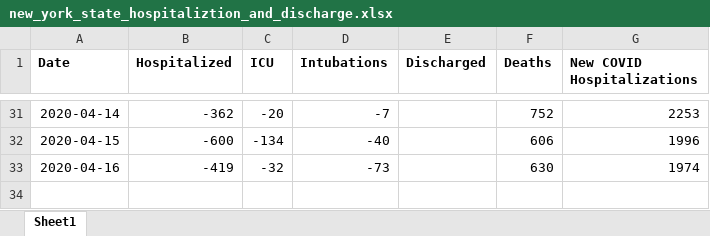
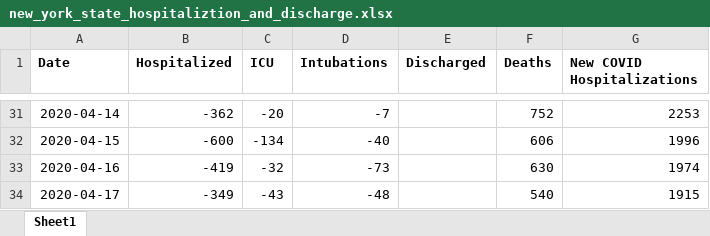
Before and after one commit to RobSpectre/COVID-19-Analysis, an Excel workbook: data/new_york_state_hospitaliztion_and_discharge.xlsx, sheet Sheet1, drawn as a sheet; only a part is shown, gaps mark what is left out; values as stored, in another font and other column widths than the file's, no borders; the diff names each change by its address in the sheet, - before the commit and + after, or states it on an @@ line.

Commit message:
1) Added New York state hospitalization data for 16 April 2020.

```diff
--- a/data/new_york_state_hospitaliztion_and_discharge.xlsx (sheet Sheet1)
+++ b/data/new_york_state_hospitaliztion_and_discharge.xlsx (sheet Sheet1)
+row 34: 2020-04-17 | -349 | -43 | -48 |  | 540 | 1915
```
Also changed, not shown: 2 other files.
